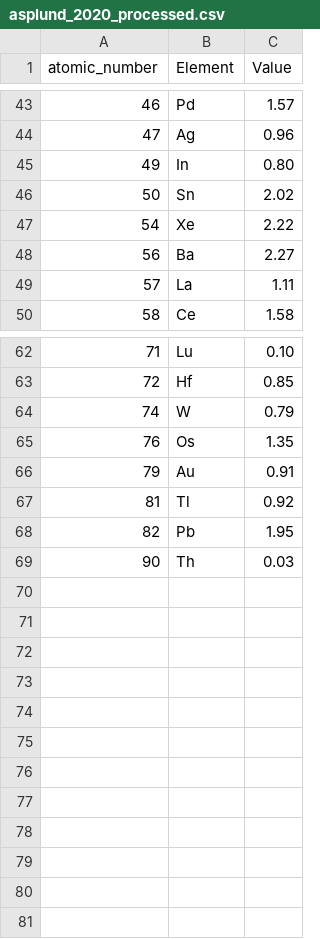
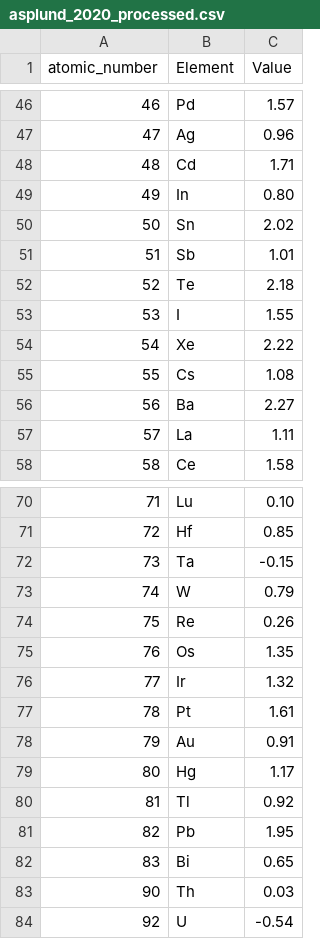
Before and after one commit to tardis-sn/stardis, a CSV file: stardis/io/model/data/asplund_2020_processed.csv, drawn as a sheet; only a part is shown, gaps mark what is left out; the diff covers the shown part only.

```diff
--- a/stardis/io/model/data/asplund_2020_processed.csv
+++ b/stardis/io/model/data/asplund_2020_processed.csv
@@ -44,5 +47,10 @@ atomic_number,Element,Value
 47,Ag,0.96
+48,Cd,1.71
 49,In,0.80
 50,Sn,2.02
+51,Sb,1.01
+52,Te,2.18
+53,I,1.55
 54,Xe,2.22
+55,Cs,1.08
 56,Ba,2.27
@@ -63,7 +71,14 @@ atomic_number,Element,Value
 72,Hf,0.85
+73,Ta,-0.15
 74,W,0.79
+75,Re,0.26
 76,Os,1.35
+77,Ir,1.32
+78,Pt,1.61
 79,Au,0.91
+80,Hg,1.17
 81,Tl,0.92
 82,Pb,1.95
+83,Bi,0.65
 90,Th,0.03
+92,U,-0.54
```
Also changed, not shown: 3 added rows elsewhere in this file, stardis/io/model/data/asplund_2009_processed.csv, 1 other file.
